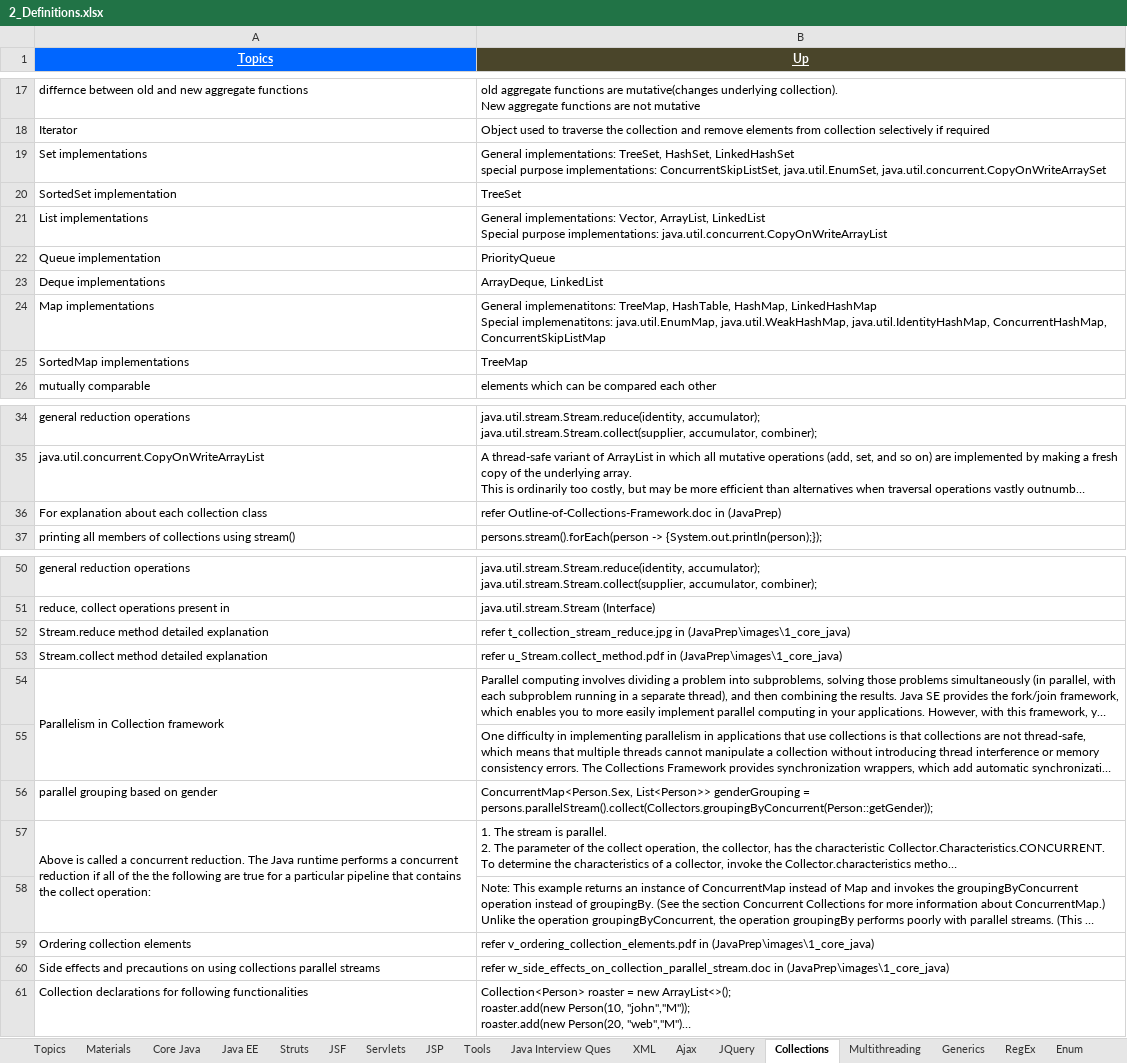
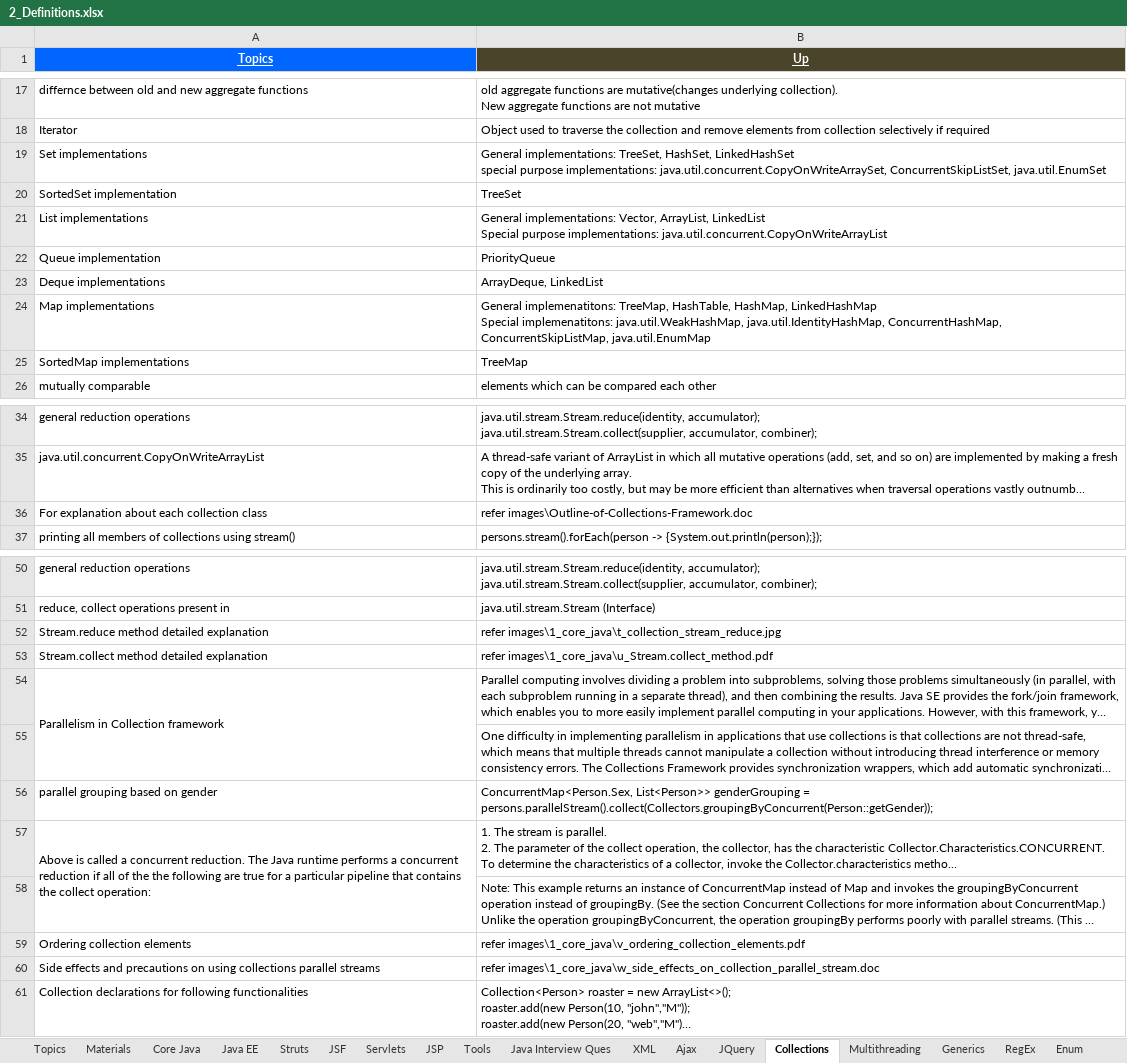
Before and after one commit to GDivya111/images, an Excel workbook: Definitions/2_Definitions.xlsx, sheet Collections, drawn as a sheet; only a part is shown, gaps mark what is left out; long unchanged cells end in …; values as stored, in another font and other column widths than the file's, no borders; 1 other sheet too large or unreadable and not compared; the diff names each change by its address in the sheet, - before the commit and + after, or states it on an @@ line.

Commit message:
Collections definitions

```diff
--- a/Definitions/2_Definitions.xlsx (sheet Collections)
+++ b/Definitions/2_Definitions.xlsx (sheet Collections)
-B19 (Up): …purpose implementations: ConcurrentSkipListSet, java.util.EnumSet, java.util.concurrent.CopyOnWriteArraySet
+B19 (Up): …purpose implementations: java.util.concurrent.CopyOnWriteArraySet, ConcurrentSkipListSet, java.util.EnumSet
-B24 (Up): …Special implemenatitons: java.util.EnumMap, java.util.WeakHashMap, java.util.IdentityHashMap, ConcurrentHashMap, ConcurrentSkipListMap
+B24 (Up): …Special implemenatitons: java.util.WeakHashMap, java.util.IdentityHashMap, ConcurrentHashMap, ConcurrentSkipListMap, java.util.EnumMap
-B36 (Up): refer Outline-of-Collections-Framework.doc in (JavaPrep)
+B36 (Up): refer images\Outline-of-Collections-Framework.doc
-B52 (Up): refer t_collection_stream_reduce.jpg in (JavaPrep\images\1_core_java)
+B52 (Up): refer images\1_core_java\t_collection_stream_reduce.jpg
-B53 (Up): refer u_Stream.collect_method.pdf in (JavaPrep\images\1_core_java)
+B53 (Up): refer images\1_core_java\u_Stream.collect_method.pdf
-B59 (Up): refer v_ordering_collection_elements.pdf in (JavaPrep\images\1_core_java)
+B59 (Up): refer images\1_core_java\v_ordering_collection_elements.pdf
-B60 (Up): refer w_side_effects_on_collection_parallel_stream.doc in (JavaPrep\images\1_core_java)
+B60 (Up): refer images\1_core_java\w_side_effects_on_collection_parallel_stream.doc
```
Also changed, not shown: Definitions/f_Definitions_Build_Tools.xlsx, To-do.xlsx, 1 other file.
